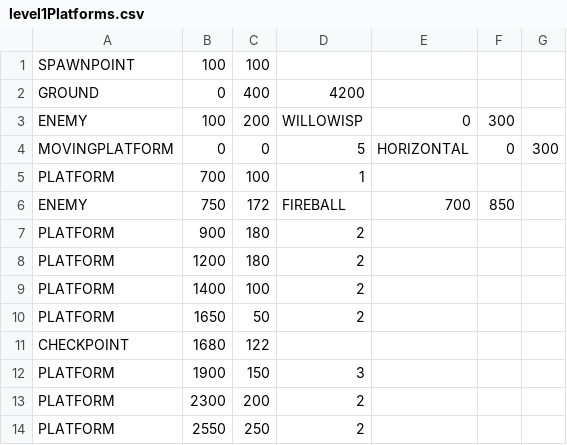
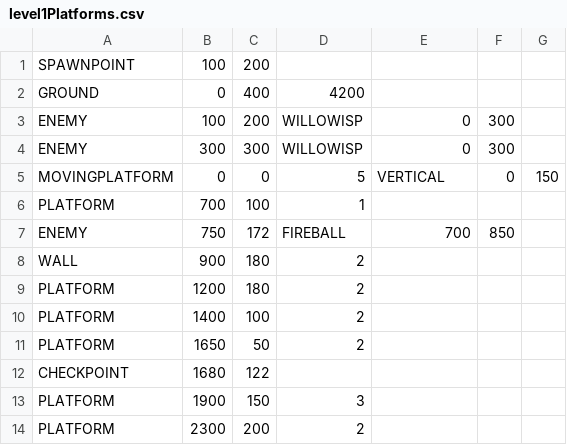
Before and after one commit to Ruairia/NEA, a CSV file: assets/level1Platforms.csv, drawn as a sheet; only a part is shown; the shorter side is filled out with more unchanged rows.

Commit message:
Introduced `Wall` entity type with distinct textures, updated level layout to include walls, refined entity-platform collision handling for improved accuracy, standardised texture naming across `Platform` and `Wall`, adjusted `Hero` mana regeneration, and resolved inconsistencies in platform interactions.

```diff
--- a/assets/level1Platforms.csv
+++ b/assets/level1Platforms.csv
@@ -1,8 +1,9 @@
-SPAWNPOINT,100,100
+SPAWNPOINT,100,200
 GROUND,0,400,4200
 ENEMY,100,200,WILLOWISP,0,300
-MOVINGPLATFORM,0,0,5,HORIZONTAL,0,300
+ENEMY,300,300,WILLOWISP,0,300
+MOVINGPLATFORM,0,0,5,VERTICAL,0,150
 PLATFORM,700,100,1
 ENEMY,750,172,FIREBALL,700,850
-PLATFORM,900,180,2
+WALL,900,180,2
 PLATFORM,1200,180,2
```
Also changed, not shown: 6 other files.
